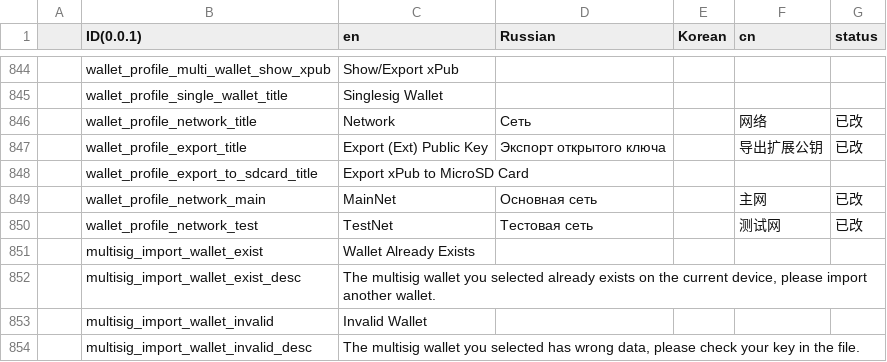
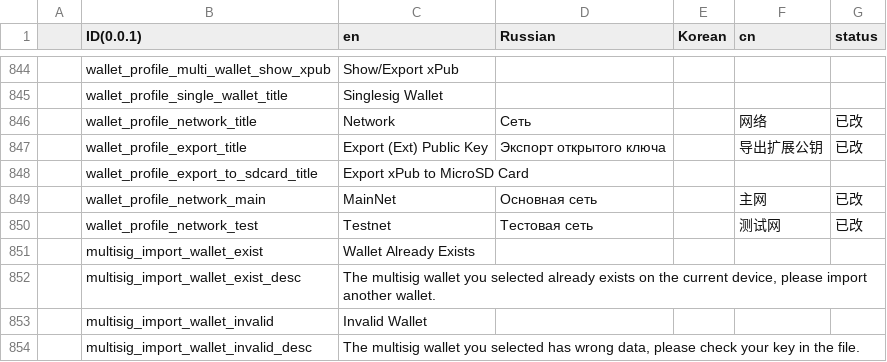
Before and after one commit to KeystoneHQ/keystone3-firmware, a CSV file: src/ui/lv_i18n/data.csv, drawn as a sheet; only a part is shown, gaps mark what is left out; the diff names each change by its address in the sheet, - before the commit and + after, or states it on an @@ line.

Commit message:
update testnet xpub

```diff
--- a/src/ui/lv_i18n/data.csv
+++ b/src/ui/lv_i18n/data.csv
-C850 (en): TestNet
+C850 (en): Testnet
```
Also changed, not shown: 5 other files.
